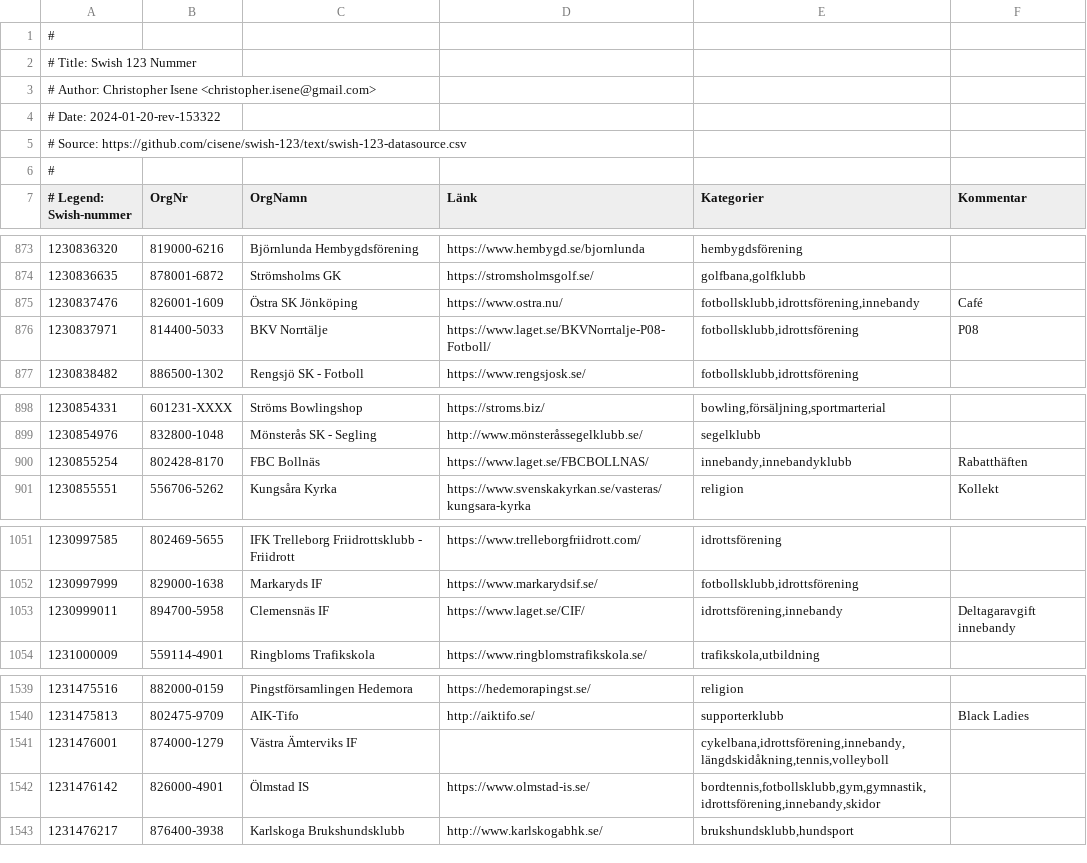
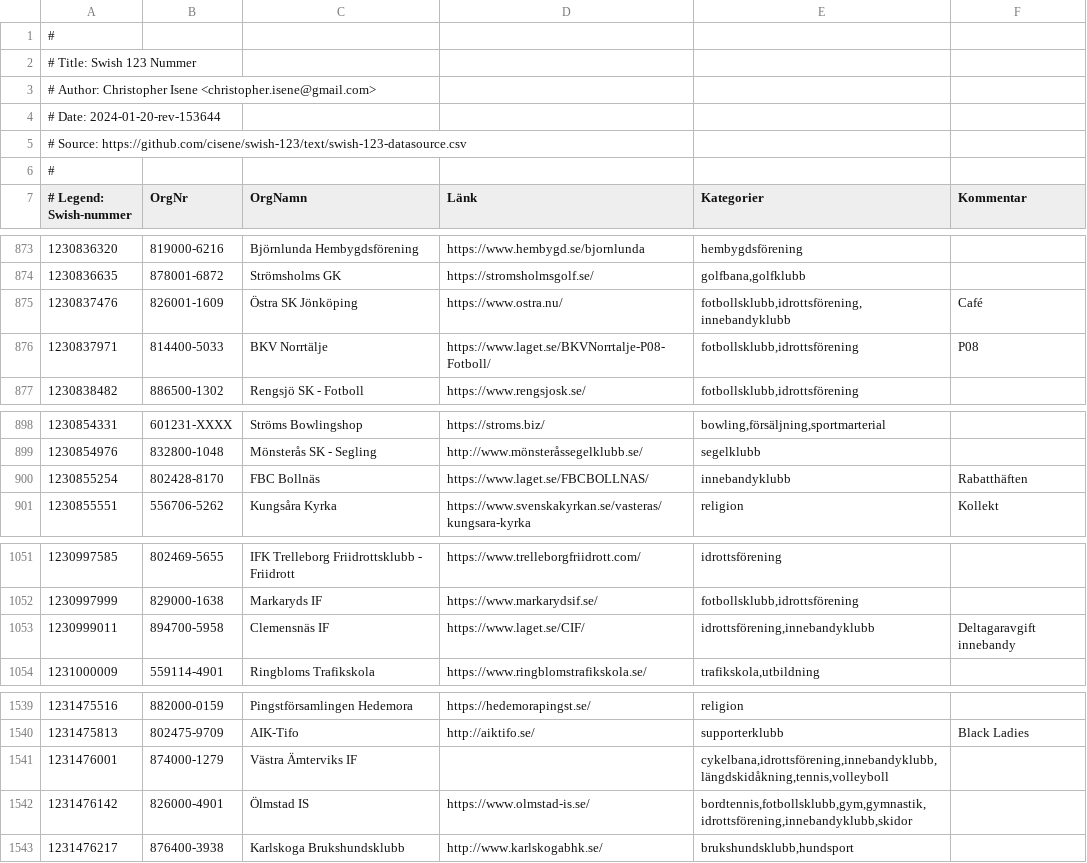
Before and after one commit to cisene/swish-123, a CSV file: text/swish-123-datasource.csv, drawn as a sheet; only a part is shown, gaps mark what is left out; the diff covers the shown part only.

```diff
--- a/text/swish-123-datasource.csv
+++ b/text/swish-123-datasource.csv
@@ -3,3 +3,3 @@
 # Author: Christopher Isene <christopher.isene@gmail.com>
-# Date: 2024-01-20-rev-153322
+# Date: 2024-01-20-rev-153644
 # Source: https://github.com/cisene/swish-123/text/swish-123-datasource.csv
@@ -874,3 +874,3 @@
 "1230836635","878001-6872","Strömsholms GK","https://stromsholmsgolf.se/","golfbana,golfklubb",""
-"1230837476","826001-1609","Östra SK Jönköping","https://www.ostra.nu/","fotbollsklubb,idrottsförening,innebandy","Café"
+"1230837476","826001-1609","Östra SK Jönköping","https://www.ostra.nu/","fotbollsklubb,idrottsförening,innebandyklubb","Café"
 "1230837971","814400-5033","BKV Norrtälje","https://www.laget.se/BKVNorrtalje-P08-Fotboll/","fotbollsklubb,idrottsförening","P08"
@@ -899,3 +899,3 @@
 "1230854976","832800-1048","Mönsterås SK - Segling","http://www.mönsteråssegelklubb.se/","segelklubb",""
-"1230855254","802428-8170","FBC Bollnäs","https://www.laget.se/FBCBOLLNAS/","innebandy,innebandyklubb","Rabatthäften"
+"1230855254","802428-8170","FBC Bollnäs","https://www.laget.se/FBCBOLLNAS/","innebandyklubb","Rabatthäften"
 "1230855551","556706-5262","Kungsåra Kyrka","https://www.svenskakyrkan.se/vasteras/kungsara-kyrka","religion","Kollekt"
@@ -1052,3 +1052,3 @@
 "1230997999","829000-1638","Markaryds IF","https://www.markarydsif.se/","fotbollsklubb,idrottsförening",""
-"1230999011","894700-5958","Clemensnäs IF","https://www.laget.se/CIF/","idrottsförening,innebandy","Deltagaravgift innebandy"
+"1230999011","894700-5958","Clemensnäs IF","https://www.laget.se/CIF/","idrottsförening,innebandyklubb","Deltagaravgift innebandy"
 "1231000009","559114-4901","Ringbloms Trafikskola","https://www.ringblomstrafikskola.se/","trafikskola,utbildning",""
@@ -1540,4 +1540,4 @@
 "1231475813","802475-9709","AIK-Tifo","http://aiktifo.se/","supporterklubb","Black Ladies"
-"1231476001","874000-1279","Västra Ämterviks IF","","cykelbana,idrottsförening,innebandy,längdskidåkning,tennis,volleyboll",""
-"1231476142","826000-4901","Ölmstad IS","https://www.olmstad-is.se/","bordtennis,fotbollsklubb,gym,gymnastik,idrottsförening,innebandy,skidor",""
+"1231476001","874000-1279","Västra Ämterviks IF","","cykelbana,idrottsförening,innebandyklubb,längdskidåkning,tennis,volleyboll",""
+"1231476142","826000-4901","Ölmstad IS","https://www.olmstad-is.se/","bordtennis,fotbollsklubb,gym,gymnastik,idrottsförening,innebandyklubb,skidor",""
 "1231476217","876400-3938","Karlskoga Brukshundsklubb","http://www.karlskogabhk.se/","brukshundsklubb,hundsport",""
```
Also changed, not shown: 16 edited cells elsewhere in this file, text/swish-123-datasource.tsv, 4 other files.
